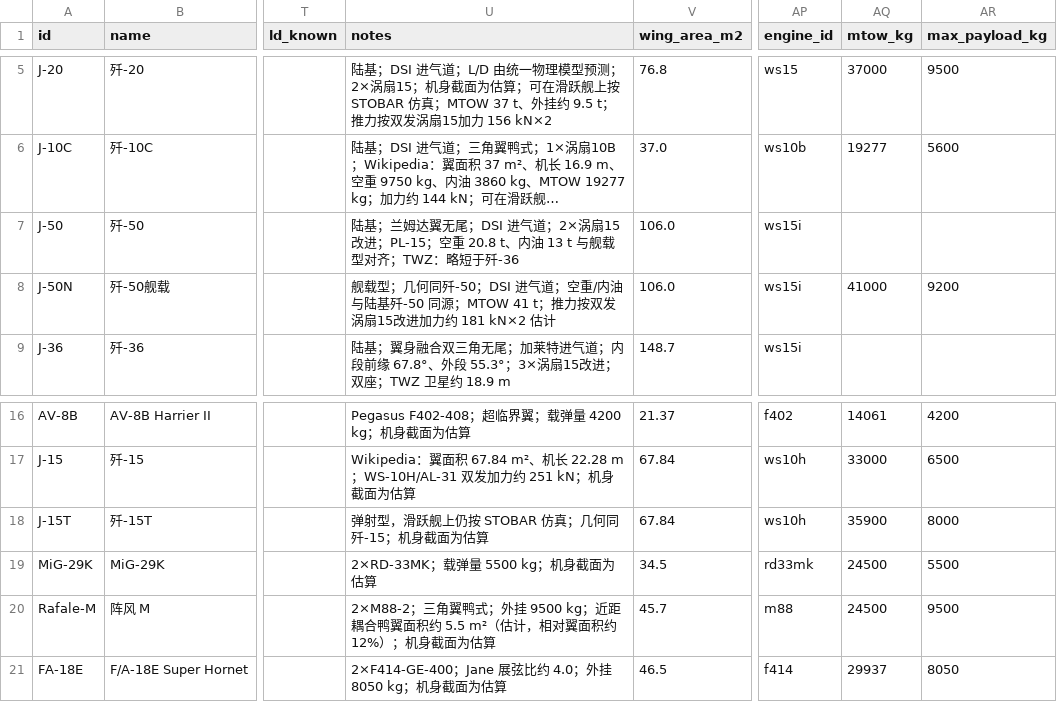
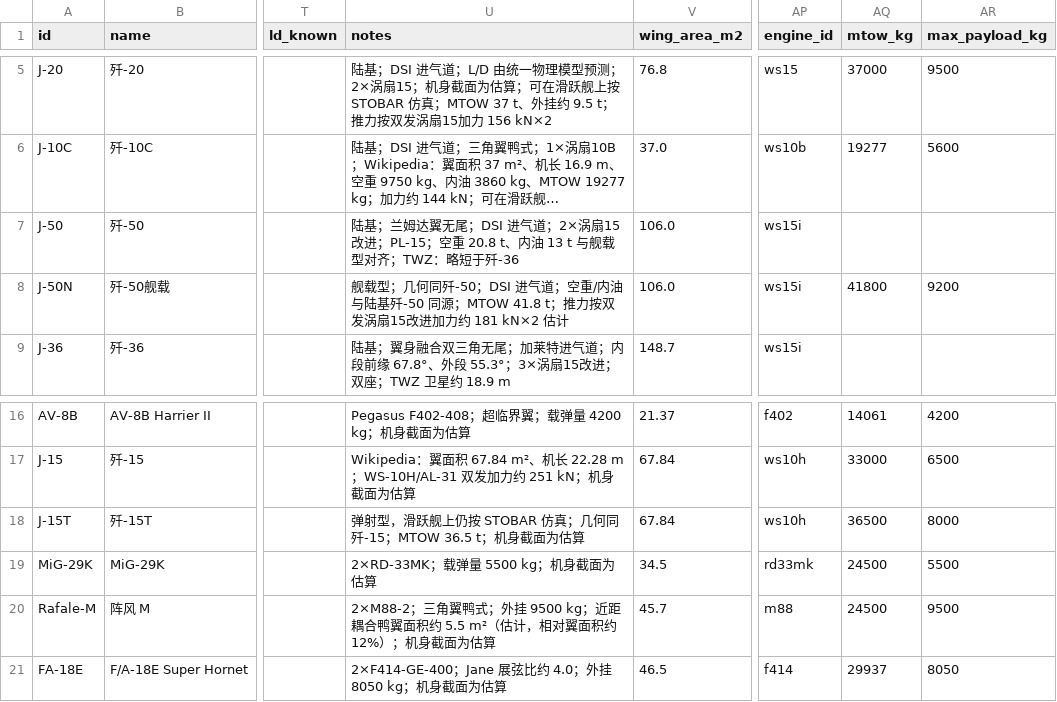
Before and after one commit to xtxsinan-lgtm/military_simulators, a CSV file: data/aircraft_database.csv, drawn as a sheet; only a part is shown, gaps mark what is left out; long unchanged cells end in …; the diff names each change by its address in the sheet, - before the commit and + after, or states it on an @@ line.

```diff
--- a/data/aircraft_database.csv
+++ b/data/aircraft_database.csv
-U8 (notes): …同源；MTOW 41 t；推力…
+U8 (notes): …同源；MTOW 41.8 t；推力…
-AQ8 (mtow_kg): 41000
+AQ8 (mtow_kg): 41800
-U18 (notes): 弹射型，滑跃舰上仍按 STOBAR 仿真；几何同歼-15；机身截面为估算
+U18 (notes): 弹射型，滑跃舰上仍按 STOBAR 仿真；几何同歼-15；MTOW 36.5 t；机身截面为估算
-AQ18 (mtow_kg): 35900
+AQ18 (mtow_kg): 36500
```
Also changed, not shown: 10 other files.
